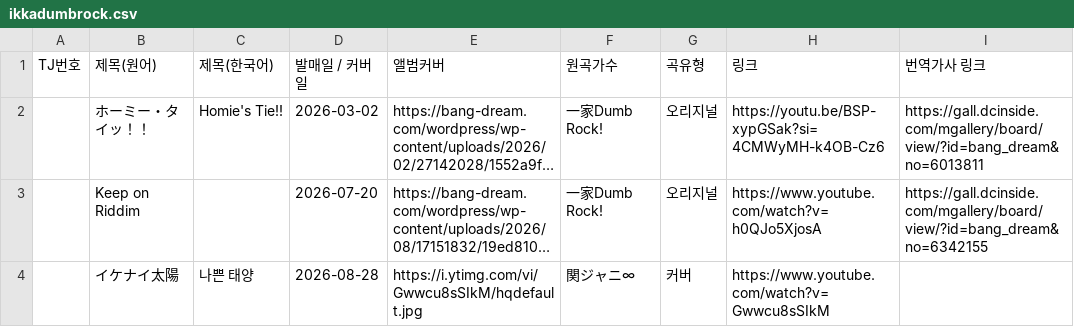
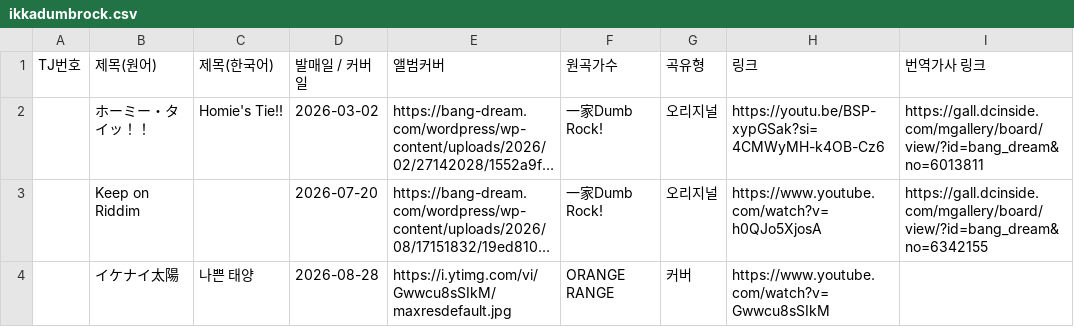
Before and after one commit to bandorigall/bandori_songs.github.io, a CSV file: ikkadumbrock.csv, drawn as a sheet; long unchanged cells end in …; the diff names each change by its address in the sheet, - before the commit and + after, or states it on an @@ line.

```diff
--- a/ikkadumbrock.csv
+++ b/ikkadumbrock.csv
-E4 (앨범커버): https://i.ytimg.com/vi/Gwwcu8sSIkM/hqdefault.jpg
+E4 (앨범커버): https://i.ytimg.com/vi/Gwwcu8sSIkM/maxresdefault.jpg
-F4 (원곡가수): 関ジャニ∞
+F4 (원곡가수): ORANGE RANGE
```
Also changed, not shown: ave.csv, millsage.csv, 4 other files.
